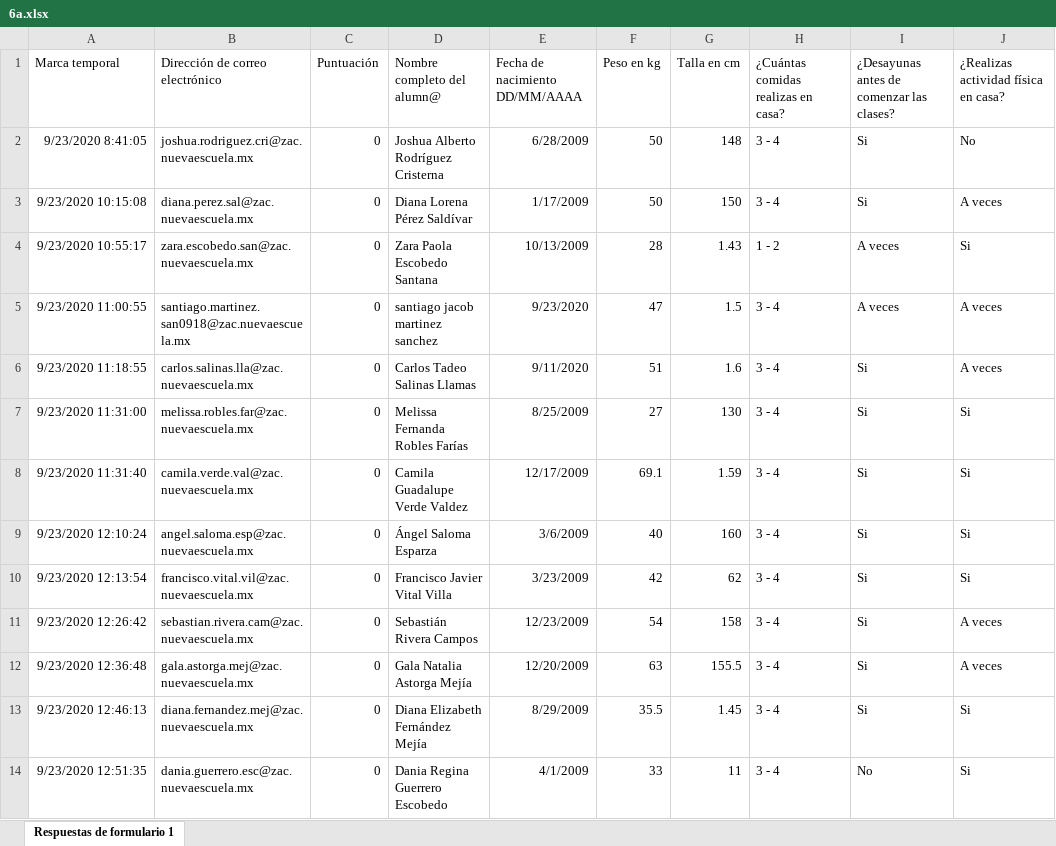
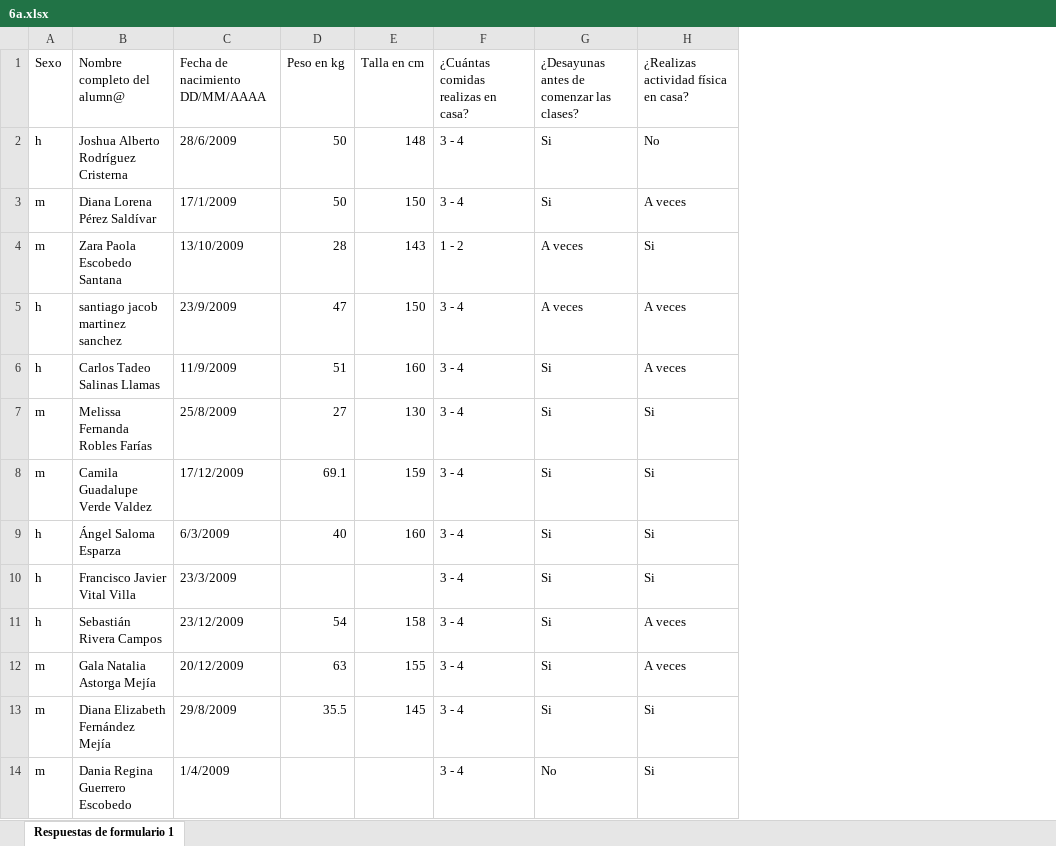
Before and after one commit to CIvanPiMa/alumnos_gorda, an Excel workbook: data/6a.xlsx, sheet Respuestas de formulario 1, drawn as a sheet; only a part is shown; values as stored, in another font and other column widths than the file's, no borders; charts and pictures not drawn; removed rows and columns are numbered as before the commit, all else as after; the diff covers the shown part only; the diff names each change by its address in the sheet, - before the commit and + after, or states it on an @@ line.

```diff
--- a/data/6a.xlsx (sheet Respuestas de formulario 1)
+++ b/data/6a.xlsx (sheet Respuestas de formulario 1)
-column A, rows 1-14: Marca temporal | 9/23/2020 8:41:05 | 9/23/2020 10:15:08 | 9/23/2020 10:55:17 | 9/23/2020 11:00:55 | 9/23/2020 11:18:55 | 9/23/2020 11:31:00 | 9/23/2020 11:31:40 | 9/23/2020 12:10:24 | 9/23/2020 12:13:54 | 9/23/2020 12:26:42 | 9/23/2020 12:36:48 | 9/23/2020 12:46:13 | 9/23/2020 12:51:35
-column B, rows 1-14: Dirección de correo electrónico | joshua.rodriguez.cri@zac.nuevaescuela.mx | diana.perez.sal@zac.nuevaescuela.mx | zara.escobedo.san@zac.nuevaescuela.mx | santiago.martinez.san0918@zac.nuevaescuela.mx | carlos.salinas.lla@zac.nuevaescuela.mx | melissa.robles.far@zac.nuevaescuela.mx | camila.verde.val@zac.nuevaescuela.mx | angel.saloma.esp@zac.nuevaescuela.mx | francisco.vital.vil@zac.nuevaescuela.mx | sebastian.rivera.cam@zac.nuevaescuela.mx | gala.astorga.mej@zac.nuevaescuela.mx | diana.fernandez.mej@zac.nuevaescuela.mx | dania.guerrero.esc@zac.nuevaescuela.mx
-column C, rows 1-14: Puntuación | 0 | 0 | 0 | 0 | 0 | 0 | 0 | 0 | 0 | 0 | 0 | 0 | 0
+column A, rows 1-14: Sexo | h | m | m | h | h | m | m | h | h | h | m | m | m
-column E, rows 1-14: Fecha de nacimiento DD/MM/AAAA | 6/28/2009 | 1/17/2009 | 10/13/2009 | 9/23/2020 | 9/11/2020 | 8/25/2009 | 12/17/2009 | 3/6/2009 | 3/23/2009 | 12/23/2009 | 12/20/2009 | 8/29/2009 | 4/1/2009
+column C, rows 1-14: Fecha de nacimiento DD/MM/AAAA | 28/6/2009 | 17/1/2009 | 13/10/2009 | 23/9/2009 | 11/9/2009 | 25/8/2009 | 17/12/2009 | 6/3/2009 | 23/3/2009 | 23/12/2009 | 20/12/2009 | 29/8/2009 | 1/4/2009
-E4: 1.43
+E4: 143
-E5: 1.5
+E5: 150
-E6: 1.6
+E6: 160
-E8: 1.59
+E8: 159
-D10: 42
+D10: (empty)
-E10: 62
+E10: (empty)
-E12: 155.5
+E12: 155
-E13: 1.45
+E13: 145
-D14: 33
+D14: (empty)
-E14: 11
+E14: (empty)
```
Also changed, not shown: 25 edited cells elsewhere in this sheet, data/5b.xlsx, data/6b.xlsx, 7 other files.
